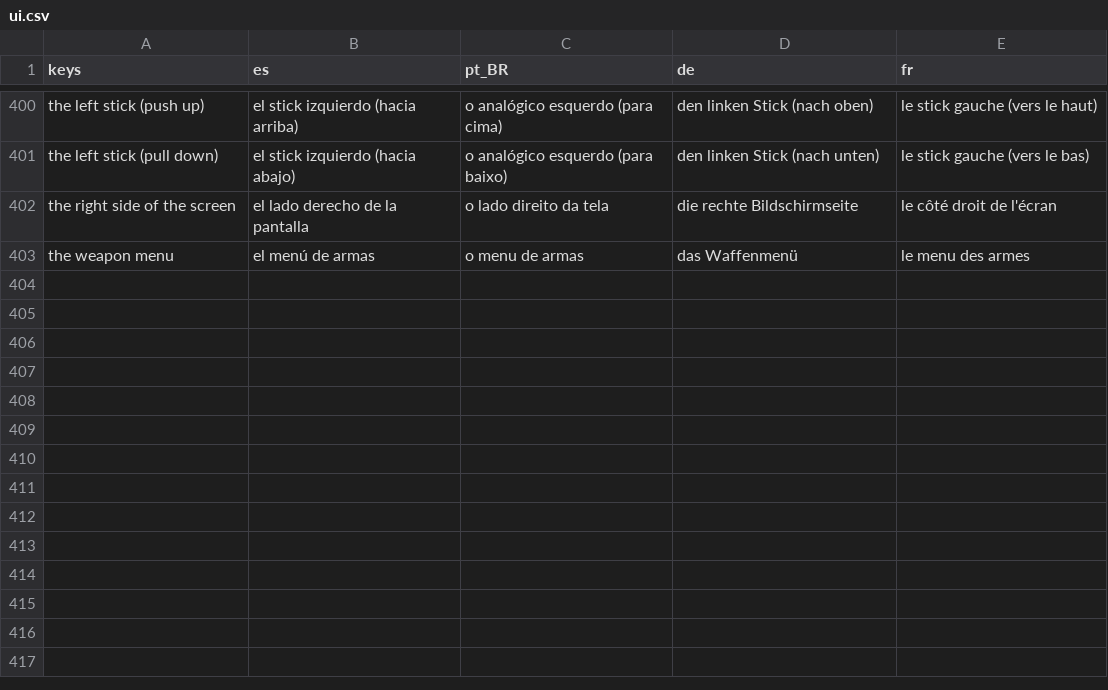
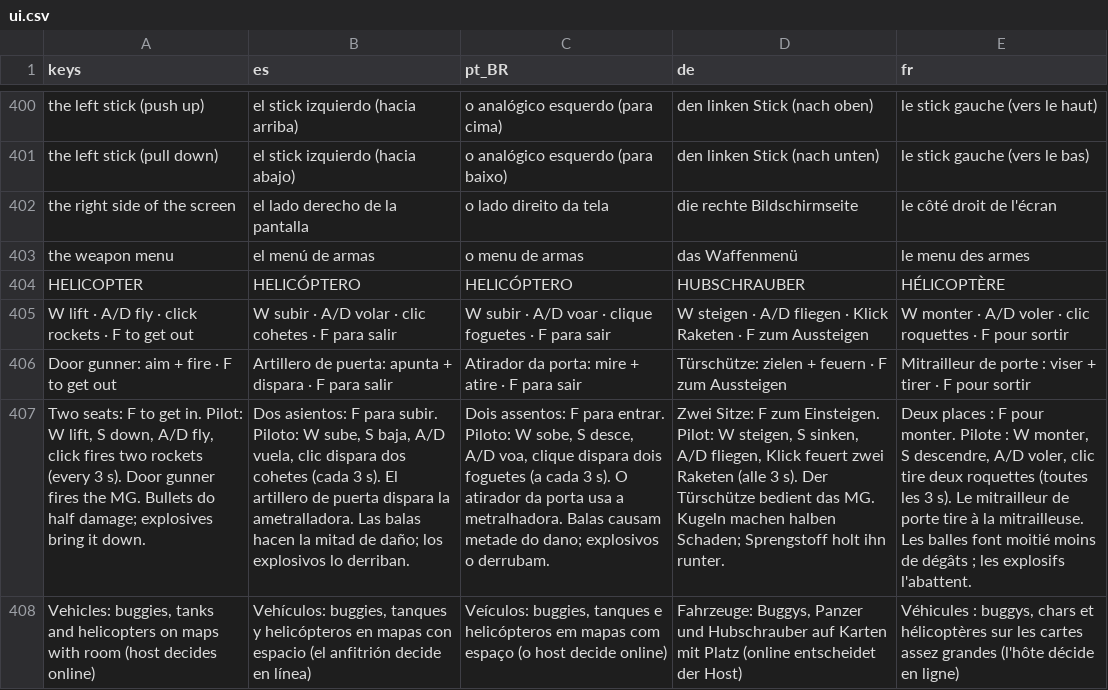
Before and after one commit to Predator04/Soldat-Reborn, a CSV file: assets/i18n/ui.csv, drawn as a sheet; only a part is shown, gaps mark what is left out; the diff names each change by its address in the sheet, - before the commit and + after, or states it on an @@ line.

```diff
--- a/assets/i18n/ui.csv
+++ b/assets/i18n/ui.csv
+row 404: HELICOPTER | HELICÓPTERO | HELICÓPTERO | HUBSCHRAUBER | HÉLICOPTÈRE
+row 405: W lift · A/D fly · click rockets · F to get out | W subir · A/D volar · clic cohetes · F para salir | W subir · A/D voar · clique foguetes · F para sair | W steigen · A/D fliegen · Klick Raketen · F zum Aussteigen | W monter · A/D voler · clic roquettes · F pour sortir
+row 406: Door gunner: aim + fire · F to get out | Artillero de puerta: apunta + dispara · F para salir | Atirador da porta: mire + atire · F para sair | Türschütze: zielen + feuern · F zum Aussteigen | Mitrailleur de porte : viser + tirer · F pour sortir
+row 407: Two seats: F to get in. Pilot: W lift, S down, A/D fly, click fires two rockets (every 3 s). Door gunner fires the MG. Bullets do half damage; explosives bring it down. | Dos asientos: F para subir. Piloto: W sube, S baja, A/D vuela, clic dispara dos cohetes (cada 3 s). El artillero de puerta dispara la ametralladora. Las balas hacen la mitad de daño; los explosivos lo derriban. | Dois assentos: F para entrar. Piloto: W sobe, S desce, A/D voa, clique dispara dois foguetes (a cada 3 s). O atirador da porta usa a metralhadora. Balas causam metade do dano; explosivos o derrubam. | Zwei Sitze: F zum Einsteigen. Pilot: W steigen, S sinken, A/D fliegen, Klick feuert zwei Raketen (alle 3 s). Der Türschütze bedient das MG. Kugeln machen halben Schaden; Sprengstoff holt ihn runter. | Deux places : F pour monter. Pilote : W monter, S descendre, A/D voler, clic tire deux roquettes (toutes les 3 s). Le mitrailleur de porte tire à la mitrailleuse. Les balles font moitié moins de dégâts ; les explosifs l'abattent.
+row 408: Vehicles: buggies, tanks and helicopters on maps with room (host decides online) | Vehículos: buggies, tanques y helicópteros en mapas con espacio (el anfitrión decide en línea) | Veículos: buggies, tanques e helicópteros em mapas com espaço (o host decide online) | Fahrzeuge: Buggys, Panzer und Hubschrauber auf Karten mit Platz (online entscheidet der Host) | Véhicules : buggys, chars et hélicoptères sur les cartes assez grandes (l'hôte décide en ligne)
```
Also changed, not shown: 46 other files.
